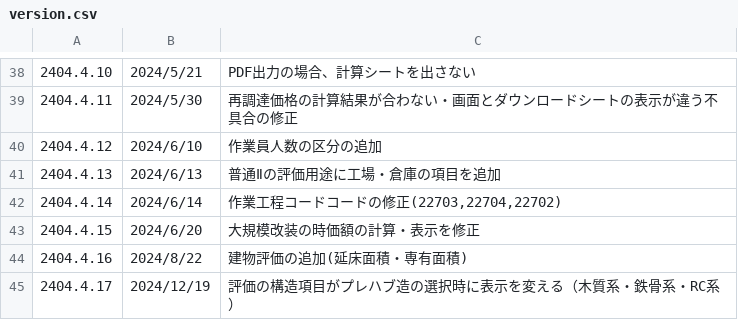
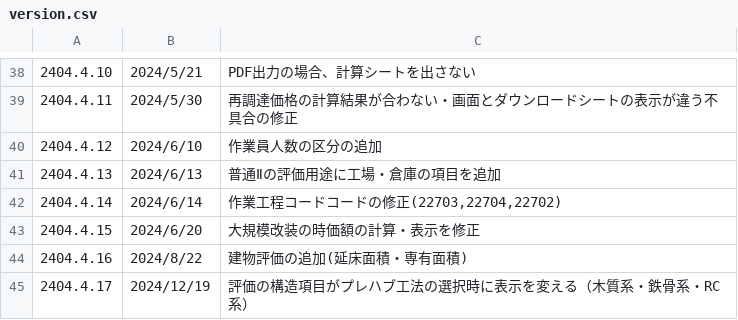
Before and after one commit to yokoyama-eruful/mitumo, a CSV file: storage/app/version/version.csv, drawn as a sheet; only a part is shown, gaps mark what is left out.

```diff
--- a/storage/app/version/version.csv
+++ b/storage/app/version/version.csv
@@ -84,2 +84,2 @@
 2404.4.16,2024/8/22,"建物評価の追加(延床面積・専有面積)"
-2404.4.17,2024/12/19,"評価の構造項目がプレハブ造の選択時に表示を変える（木質系・鉄骨系・RC系）"
+2404.4.17,2024/12/19,"評価の構造項目がプレハブ工法の選択時に表示を変える（木質系・鉄骨系・RC系）"
```
Also changed, not shown: storage/app/rateTable/AgingDepreciationList.csv, storage/app/rateTable/standardAmountList.csv, 9 other files.
